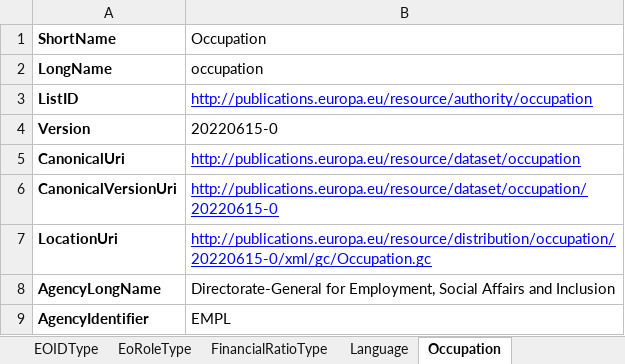
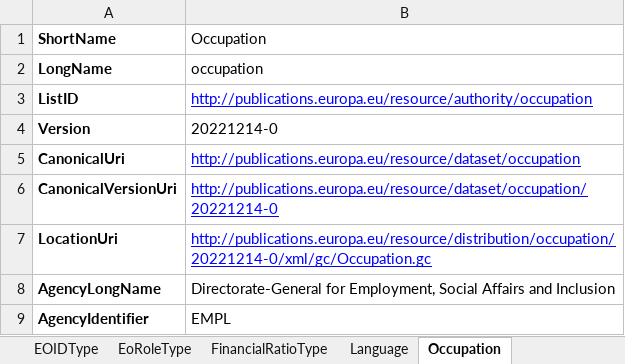
Before and after one commit to OP-TED/ESPD-EDM, an Excel workbook: __ESPDTeam__/ESPD-CodeLists.xlsx, sheet Occupation, drawn as a sheet; values as stored, in another font and other column widths than the file's, no borders; the diff names each change by its address in the sheet, - before the commit and + after, or states it on an @@ line.

```diff
--- a/__ESPDTeam__/ESPD-CodeLists.xlsx (sheet Occupation)
+++ b/__ESPDTeam__/ESPD-CodeLists.xlsx (sheet Occupation)
-B4 (Occupation): 20220615-0
+B4 (Occupation): 20221214-0
-B6 (Occupation): http://publications.europa.eu/resource/dataset/occupation/20220615-0
+B6 (Occupation): http://publications.europa.eu/resource/dataset/occupation/20221214-0
-B7 (Occupation): http://publications.europa.eu/resource/distribution/occupation/20220615-0/xml/gc/Occupation.gc
+B7 (Occupation): http://publications.europa.eu/resource/distribution/occupation/20221214-0/xml/gc/Occupation.gc
```
Also changed, not shown: sheet Criterion, 4 other files.
